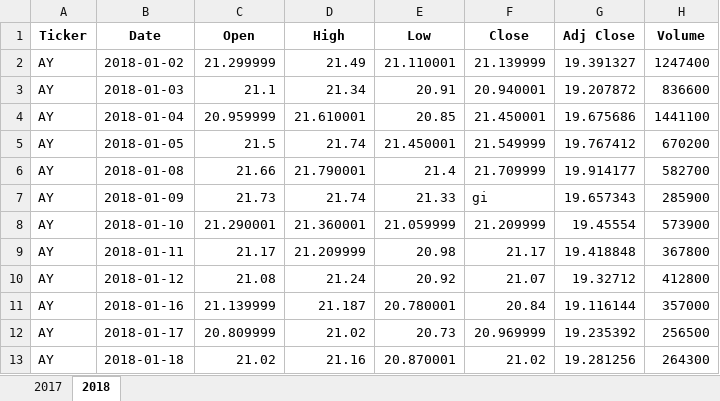
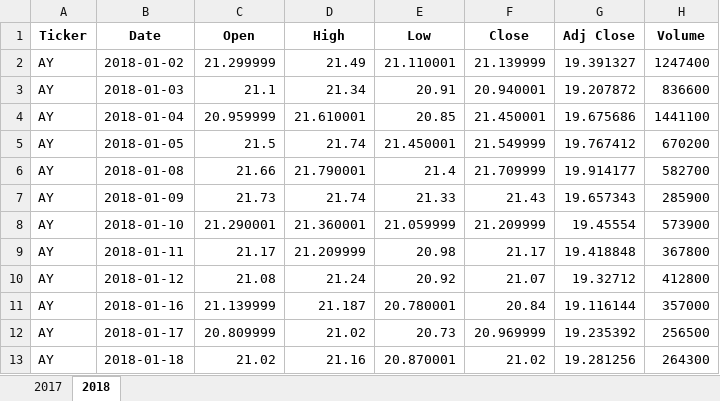
Before and after one commit to togneva/Stock-Analysis, an Excel workbook: green_stocks.xlsx, sheet 2018, drawn as a sheet; only a part is shown; values as stored, in another font and other column widths than the file's, no borders; the diff names each change by its address in the sheet, - before the commit and + after, or states it on an @@ line.

Commit message:
Update green_stock.xlsm file

```diff
--- a/green_stocks.xlsx (sheet 2018)
+++ b/green_stocks.xlsx (sheet 2018)
-F7 (Close): gi
+F7 (Close): 21.43
```
Also changed, not shown: green_stocks.xlsm, 1 other file.
